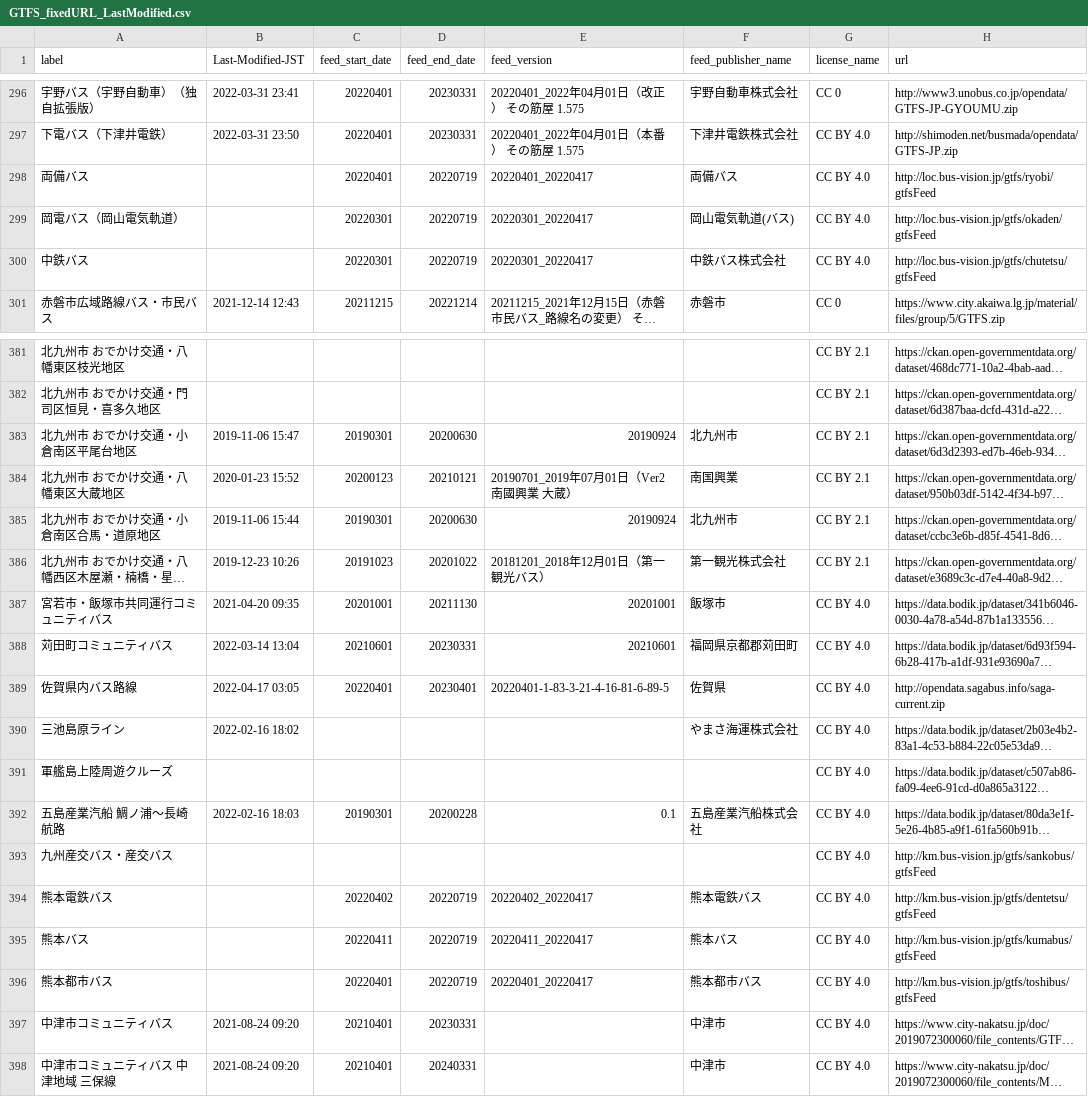
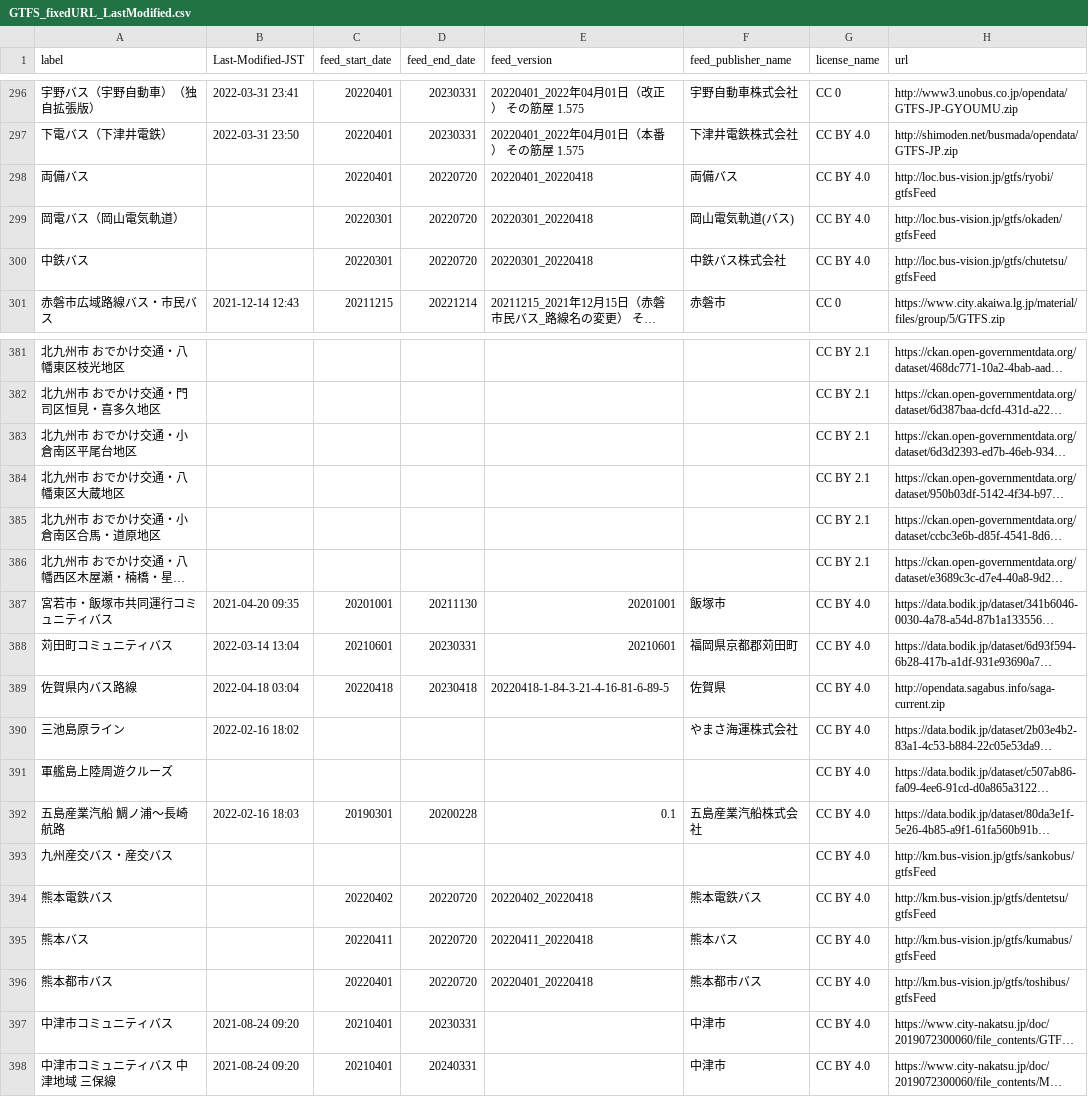
Before and after one commit to tshimada291/gtfs-jp-list-datecheck, a CSV file: GTFS_fixedURL_LastModified.csv, drawn as a sheet; only a part is shown, gaps mark what is left out; long unchanged cells end in …; the diff covers the shown part only; the diff names each change by its address in the sheet, - before the commit and + after, or states it on an @@ line.

Commit message:
Update csv file

```diff
--- a/GTFS_fixedURL_LastModified.csv
+++ b/GTFS_fixedURL_LastModified.csv
-D298:D300 (feed_end_date): 20220719
+D298:D300 (feed_end_date): 20220720
-E298 (feed_version): 20220401_20220417
+E298 (feed_version): 20220401_20220418
-E299:E300 (feed_version): 20220301_20220417
+E299:E300 (feed_version): 20220301_20220418
-B383 (Last-Modified-JST): 2019-11-06 15:47
+B383 (Last-Modified-JST): (empty)
-C383 (feed_start_date): 20190301
+C383 (feed_start_date): (empty)
-D383 (feed_end_date): 20200630
+D383 (feed_end_date): (empty)
-E383 (feed_version): 20190924
+E383 (feed_version): (empty)
-F383 (feed_publisher_name): 北九州市
+F383 (feed_publisher_name): (empty)
-B384 (Last-Modified-JST): 2020-01-23 15:52
+B384 (Last-Modified-JST): (empty)
-C384 (feed_start_date): 20200123
+C384 (feed_start_date): (empty)
-D384 (feed_end_date): 20210121
+D384 (feed_end_date): (empty)
-E384 (feed_version): 20190701_2019年07月01日（Ver2南國興業 大蔵）
+E384 (feed_version): (empty)
-F384 (feed_publisher_name): 南国興業
+F384 (feed_publisher_name): (empty)
-B385 (Last-Modified-JST): 2019-11-06 15:44
+B385 (Last-Modified-JST): (empty)
-C385 (feed_start_date): 20190301
+C385 (feed_start_date): (empty)
-D385 (feed_end_date): 20200630
+D385 (feed_end_date): (empty)
-E385 (feed_version): 20190924
+E385 (feed_version): (empty)
-F385 (feed_publisher_name): 北九州市
+F385 (feed_publisher_name): (empty)
-B386 (Last-Modified-JST): 2019-12-23 10:26
+B386 (Last-Modified-JST): (empty)
-C386 (feed_start_date): 20191023
+C386 (feed_start_date): (empty)
-D386 (feed_end_date): 20201022
+D386 (feed_end_date): (empty)
-E386 (feed_version): 20181201_2018年12月01日（第一観光バス）
+E386 (feed_version): (empty)
-F386 (feed_publisher_name): 第一観光株式会社
+F386 (feed_publisher_name): (empty)
-B389 (Last-Modified-JST): 2022-04-17 03:05
+B389 (Last-Modified-JST): 2022-04-18 03:04
-C389 (feed_start_date): 20220401
+C389 (feed_start_date): 20220418
-D389 (feed_end_date): 20230401
+D389 (feed_end_date): 20230418
-E389 (feed_version): 20220401-1-83-3-21-4-16-81-6-89-5
+E389 (feed_version): 20220418-1-84-3-21-4-16-81-6-89-5
-D394:D396 (feed_end_date): 20220719
+D394:D396 (feed_end_date): 20220720
-E394 (feed_version): 20220402_20220417
+E394 (feed_version): 20220402_20220418
-E395 (feed_version): 20220411_20220417
+E395 (feed_version): 20220411_20220418
-E396 (feed_version): 20220401_20220417
+E396 (feed_version): 20220401_20220418
```
Also changed, not shown: 11 edited cells elsewhere in this file.
